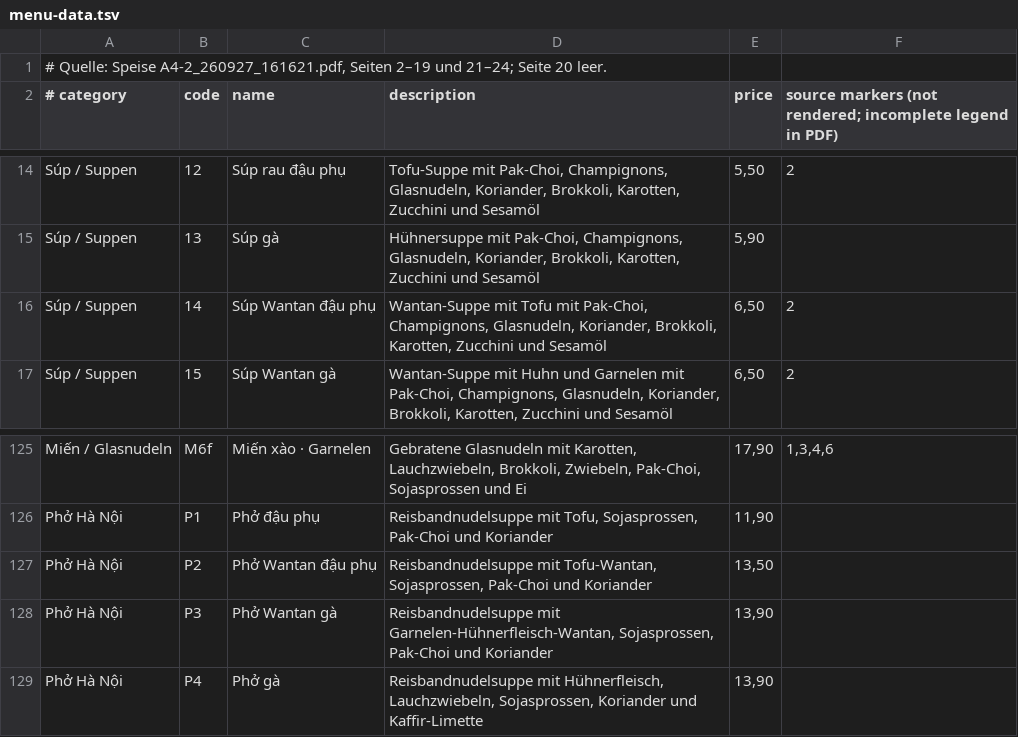
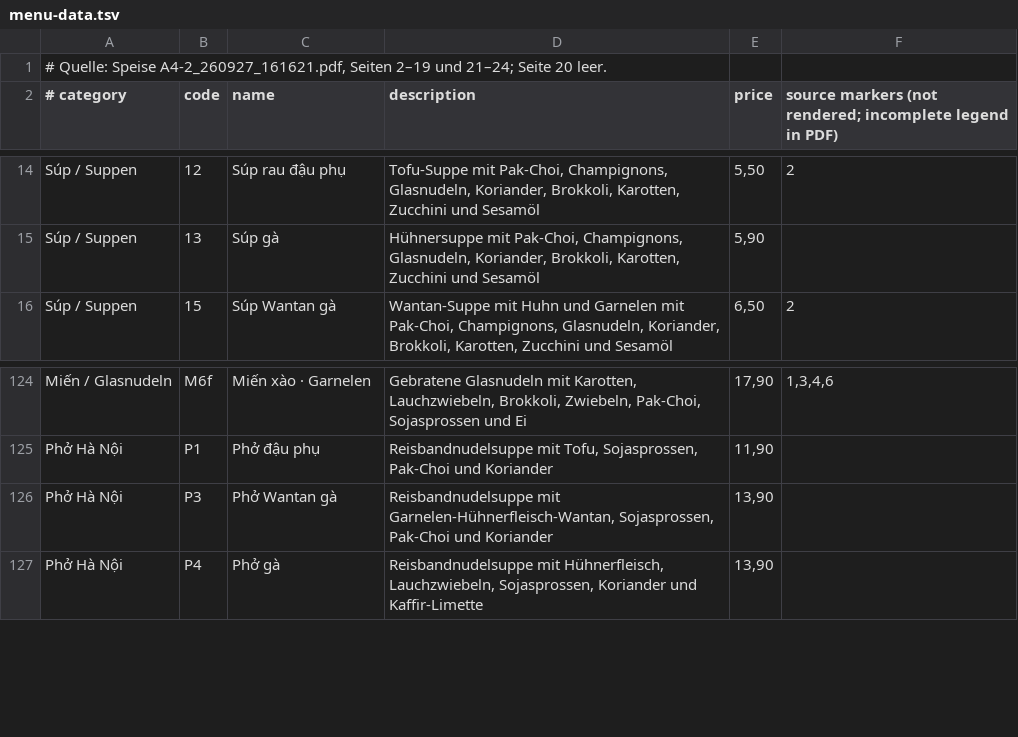
Before and after one commit to ngocngoccm1/Viet-Family-Asia-K-che-Restaurant, a TSV file: menu-data.tsv, drawn as a sheet; only a part is shown, gaps mark what is left out; the diff names each change by its address in the sheet, - before the commit and + after, or states it on an @@ line.

Commit message:
Remove menu items 14 and P2

```diff
--- a/menu-data.tsv
+++ b/menu-data.tsv
-row 16: Súp / Suppen | 14 | Súp Wantan đậu phụ | Wantan-Suppe mit Tofu mit Pak-Choi, Champignons, Glasnudeln, Koriander, Brokkoli, Karotten, Zucchini und Sesamöl | 6,50 | 2
-row 127: Phở Hà Nội | P2 | Phở Wantan đậu phụ | Reisbandnudelsuppe mit Tofu-Wantan, Sojasprossen, Pak-Choi und Koriander | 13,50
```
Also changed, not shown: 2 other files.
